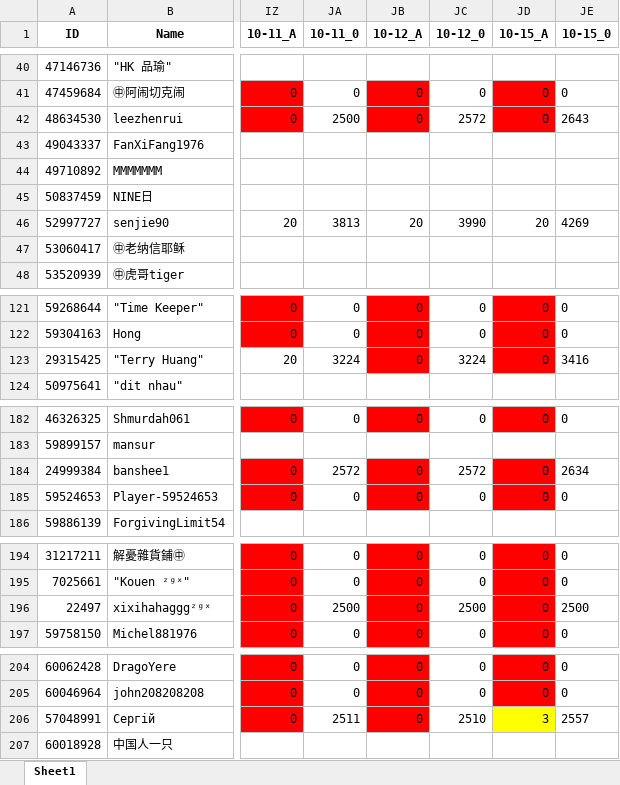
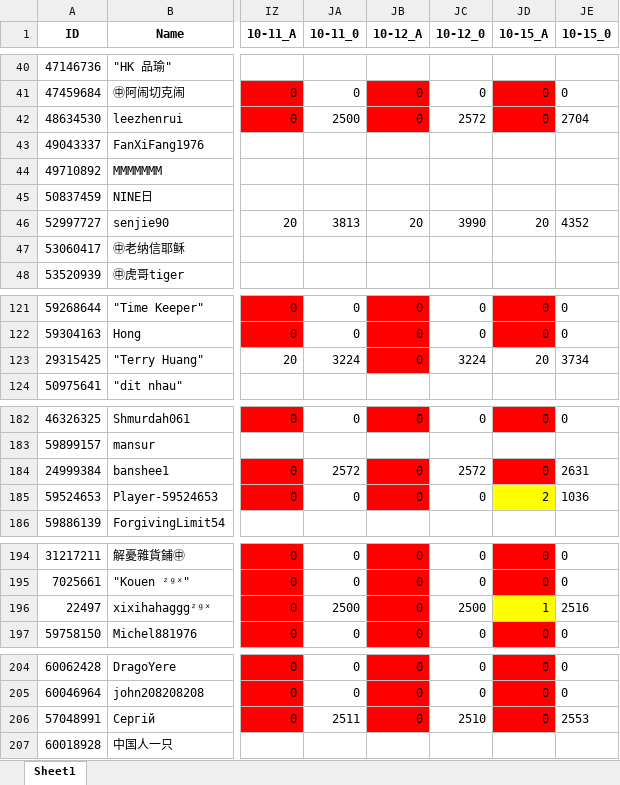
Before and after one commit to CTWYouYu/ZGX_Public, an Excel workbook: Season_Attack/89.xlsx, sheet Sheet1, drawn as a sheet; only a part is shown, gaps mark what is left out; values as stored, in another font and other column widths than the file's, no borders; the diff covers the shown part only; the diff names each change by its address in the sheet, - before the commit and + after, or states it on an @@ line.

```diff
--- a/Season_Attack/89.xlsx (sheet Sheet1)
+++ b/Season_Attack/89.xlsx (sheet Sheet1)
-JE42 (10-15_0): 2643
+JE42 (10-15_0): 2704
-JE46 (10-15_0): 4269
+JE46 (10-15_0): 4352
-JD123 (10-15_A): 0
+JD123 (10-15_A): 20
-JD123 fill: #FF0000
+JD123 fill: none
-JE123 (10-15_0): 3416
+JE123 (10-15_0): 3734
-JE184 (10-15_0): 2634
+JE184 (10-15_0): 2631
-JD185 (10-15_A): 0
+JD185 (10-15_A): 2
-JD185 fill: #FF0000
+JD185 fill: #FFFF00
-JE185 (10-15_0): 0
+JE185 (10-15_0): 1036
-JD196 (10-15_A): 0
+JD196 (10-15_A): 1
-JD196 fill: #FF0000
+JD196 fill: #FFFF00
-JE196 (10-15_0): 2500
+JE196 (10-15_0): 2516
-JD206 (10-15_A): 3
+JD206 (10-15_A): 0
-JD206 fill: #FFFF00
+JD206 fill: #FF0000
-JE206 (10-15_0): 2557
+JE206 (10-15_0): 2553
```
Also changed, not shown: 1 added row, 21 edited cells and cell formats elsewhere in this sheet, Season_Trophies/81.xlsx, Season_Trophies/82.xlsx, 7 other files.
